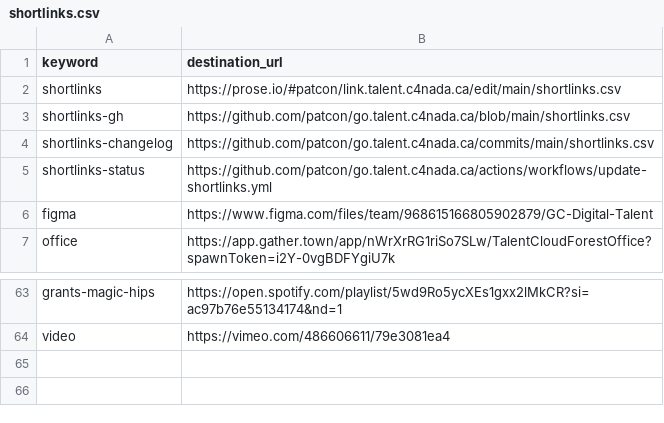
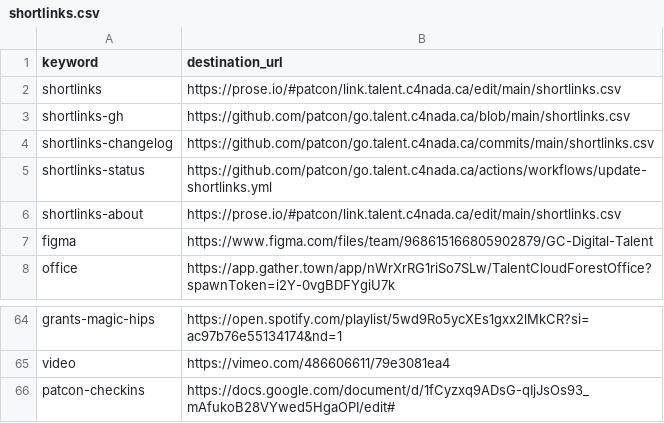
Before and after one commit to tristan-orourke/go.talent.c4nada.ca, a CSV file: shortlinks.csv, drawn as a sheet; only a part is shown, gaps mark what is left out.

Commit message:
Added link for patcon's checkins, and for an "about" page on shortlinks.

```diff
--- a/shortlinks.csv
+++ b/shortlinks.csv
@@ -5,2 +5,3 @@ shortlinks-changelog,https://github.com/patcon/go.talent.c4nada.ca/commits/main/
 shortlinks-status,https://github.com/patcon/go.talent.c4nada.ca/actions/workflows/update-shortlinks.yml
+shortlinks-about,https://prose.io/#patcon/link.talent.c4nada.ca/edit/main/shortlinks.csv
 figma,https://www.figma.com/files/team/968615166805902879/GC-Digital-Talent
@@ -64 +65,2 @@ grants-magic-hips,https://open.spotify.com/playlist/5wd9Ro5ycXEs1gxx2lMkCR?si=ac
 video,https://vimeo.com/486606611/79e3081ea4
+patcon-checkins,https://docs.google.com/document/d/1fCyzxq9ADsG-qIjJsOs93_mAfukoB28VYwed5HgaOPI/edit#
```
